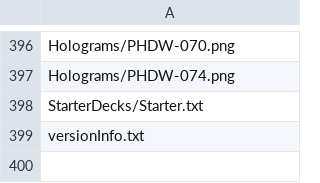
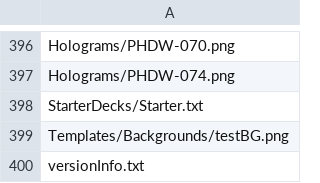
Before and after one commit to KyoukaiClient/liveCardPool, a CSV file: cardPoolDLDirectory.csv, drawn as a sheet; only a part is shown, gaps mark what is left out.

Commit message:
add Templates

```diff
--- a/cardPoolDLDirectory.csv
+++ b/cardPoolDLDirectory.csv
@@ -398,2 +398,3 @@ Holograms/PHDW-074.png
 StarterDecks/Starter.txt
+Templates/Backgrounds/testBG.png
 versionInfo.txt
```
Also changed, not shown: 2 other files.
